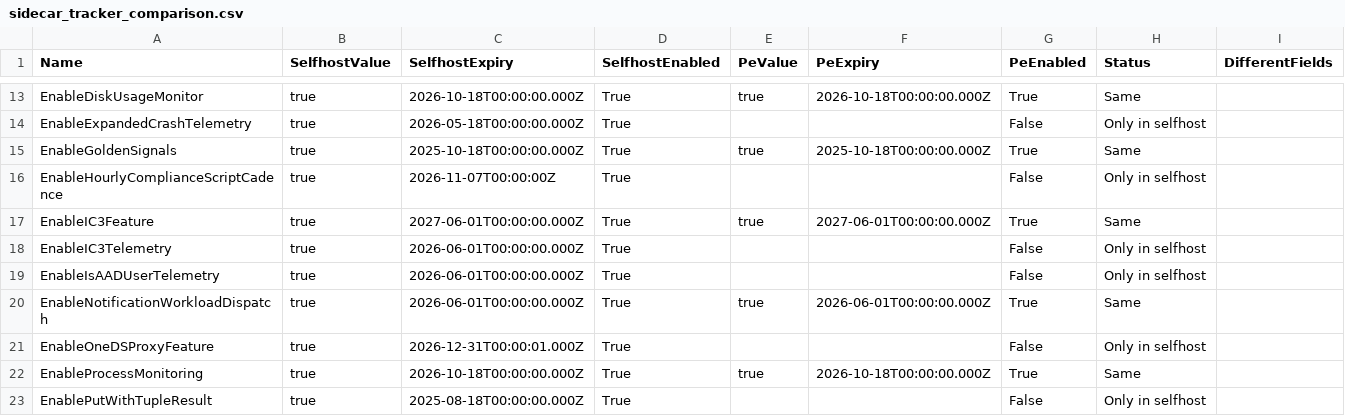
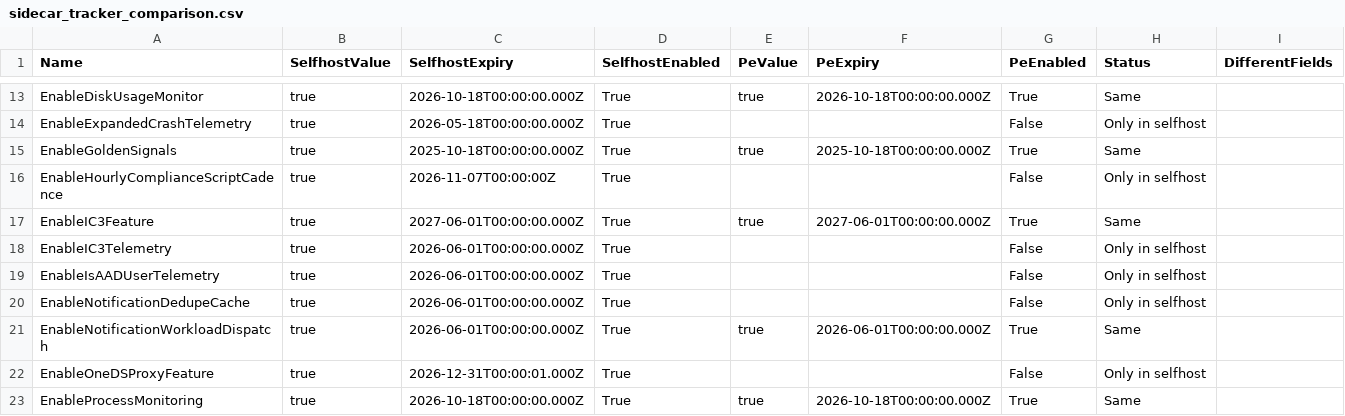
Before and after one commit to call4cloud-code/IME-Change-Tracker, a CSV file: sidecar-flights/latest/sidecar_tracker_comparison.csv, drawn as a sheet; only a part is shown, gaps mark what is left out; the shorter side is filled out with more unchanged rows.

Commit message:
Update SideCar flight tracker 2026-08-07 07:00:07Z

```diff
--- a/sidecar-flights/latest/sidecar_tracker_comparison.csv
+++ b/sidecar-flights/latest/sidecar_tracker_comparison.csv
@@ -19,2 +19,3 @@ EnableIC3Telemetry,true,2026-06-01T00:00:00.000Z,True,,,False,Only in selfhost,
 EnableIsAADUserTelemetry,true,2026-06-01T00:00:00.000Z,True,,,False,Only in selfhost,
+EnableNotificationDedupeCache,true,2026-06-01T00:00:00.000Z,True,,,False,Only in selfhost,
 EnableNotificationWorkloadDispatch,true,2026-06-01T00:00:00.000Z,True,true,2026-06-01T00:00:00.000Z,True,Same,
```
